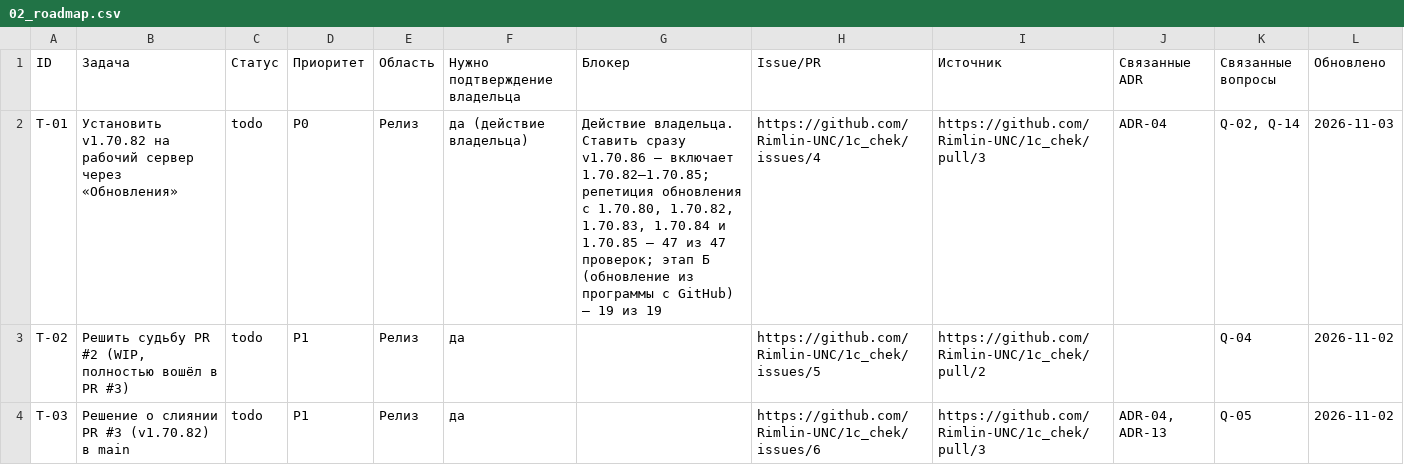
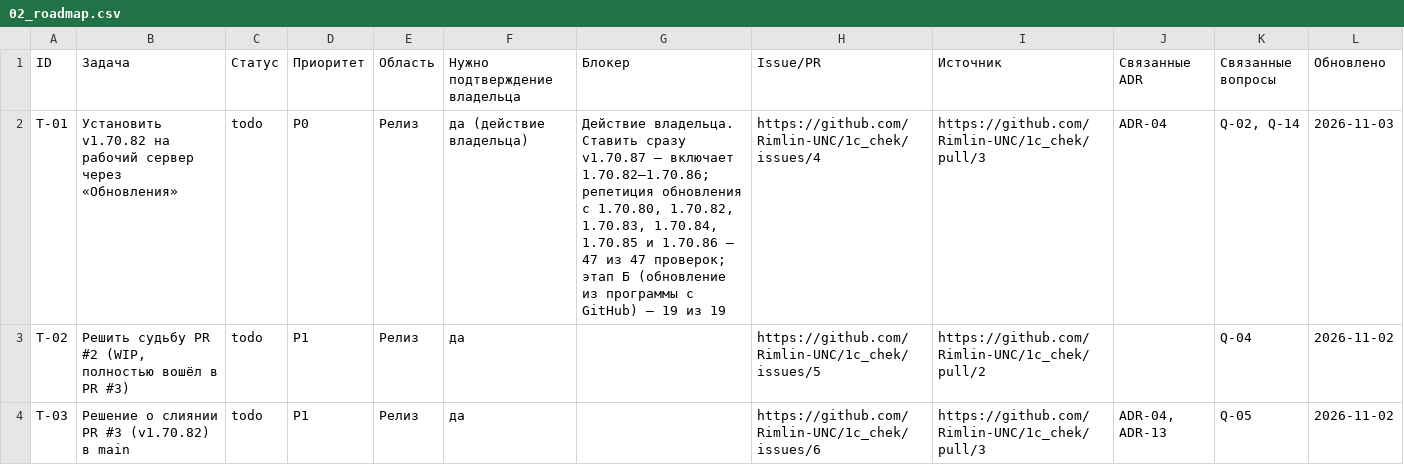
Before and after one commit to Rimlin-UNC/1c_chek, a CSV file: docs/kb/02_roadmap.csv, drawn as a sheet; only a part is shown; the diff covers the shown part only.

```diff
--- a/docs/kb/02_roadmap.csv
+++ b/docs/kb/02_roadmap.csv
@@ -1,3 +1,3 @@
 ID,Задача,Статус,Приоритет,Область,Нужно подтверждение владельца,Блокер,Issue/PR,Источник,Связанные ADR,Связанные вопросы,Обновлено
-T-01,Установить v1.70.82 на рабочий сервер через «Обновления»,todo,P0,Релиз,да (действие владельца),"Действие владельца. Ставить сразу v1.70.86 — включает 1.70.82–1.70.85; репетиция обновления с 1.70.80, 1.70.82, 1.70.83, 1.70.84 и 1.70.85 — 47 из 47 проверок; этап Б (обновление из программы с GitHub) — 19 из 19",https://github.com/Rimlin-UNC/1c_chek/issues/4,https://github.com/Rimlin-UNC/1c_chek/pull/3,ADR-04,"Q-02, Q-14",2026-11-03
+T-01,Установить v1.70.82 на рабочий сервер через «Обновления»,todo,P0,Релиз,да (действие владельца),"Действие владельца. Ставить сразу v1.70.87 — включает 1.70.82–1.70.86; репетиция обновления с 1.70.80, 1.70.82, 1.70.83, 1.70.84, 1.70.85 и 1.70.86 — 47 из 47 проверок; этап Б (обновление из программы с GitHub) — 19 из 19",https://github.com/Rimlin-UNC/1c_chek/issues/4,https://github.com/Rimlin-UNC/1c_chek/pull/3,ADR-04,"Q-02, Q-14",2026-11-03
 T-02,"Решить судьбу PR #2 (WIP, полностью вошёл в PR #3)",todo,P1,Релиз,да,,https://github.com/Rimlin-UNC/1c_chek/issues/5,https://github.com/Rimlin-UNC/1c_chek/pull/2,,Q-04,2026-11-02
```
Also changed, not shown: 3 edited cells elsewhere in this file, docs/kb/06_open_questions.csv, docs/kb/08_session_journal.csv, 3 other files.
